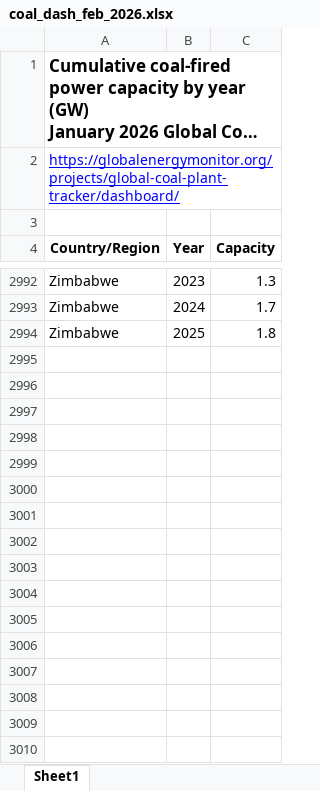
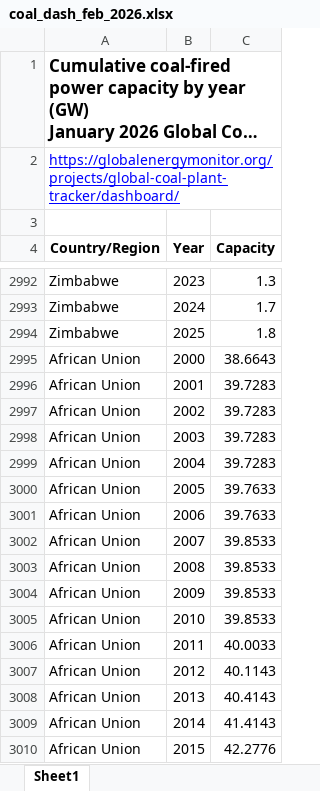
Before and after one commit to GlobalEnergyMonitor/gipt-dashboard, an Excel workbook: public/assets/data/coal_dash_feb_2026.xlsx, sheet Sheet1, drawn as a sheet; only a part is shown, gaps mark what is left out; long unchanged cells end in …; values as stored, in another font and other column widths than the file's, no borders; charts and pictures not drawn; the diff covers the shown part only; the diff names each change by its address in the sheet, - before the commit and + after, or states it on an @@ line.

Commit message:
region update

```diff
--- a/public/assets/data/coal_dash_feb_2026.xlsx (sheet Sheet1)
+++ b/public/assets/data/coal_dash_feb_2026.xlsx (sheet Sheet1)
+row 2995: African Union | 2000 | 38.6643
+row 2996: African Union | 2001 | 39.7283
+row 2997: African Union | 2002 | 39.7283
+row 2998: African Union | 2003 | 39.7283
+row 2999: African Union | 2004 | 39.7283
+row 3000: African Union | 2005 | 39.7633
+row 3001: African Union | 2006 | 39.7633
+row 3002: African Union | 2007 | 39.8533
+row 3003: African Union | 2008 | 39.8533
+row 3004: African Union | 2009 | 39.8533
+row 3005: African Union | 2010 | 39.8533
+row 3006: African Union | 2011 | 40.0033
+row 3007: African Union | 2012 | 40.1143
+row 3008: African Union | 2013 | 40.4143
+row 3009: African Union | 2014 | 41.4143
+row 3010: African Union | 2015 | 42.2776
```
Also changed, not shown: 10 added rows and 26 edited cells elsewhere in this sheet, charts or pictures, 3 other files.
